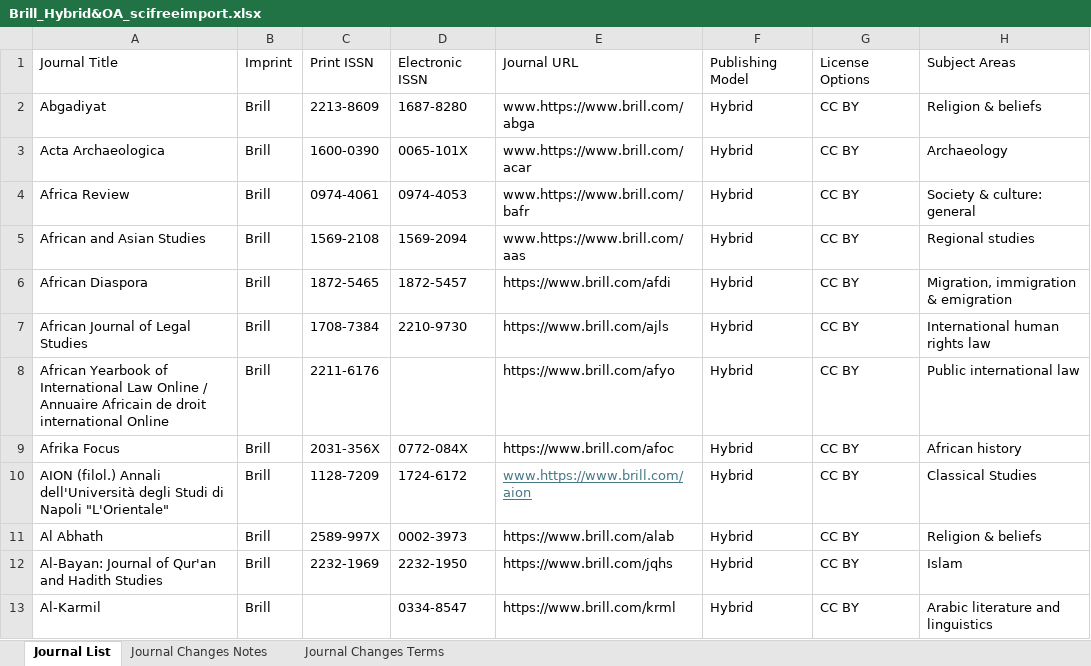
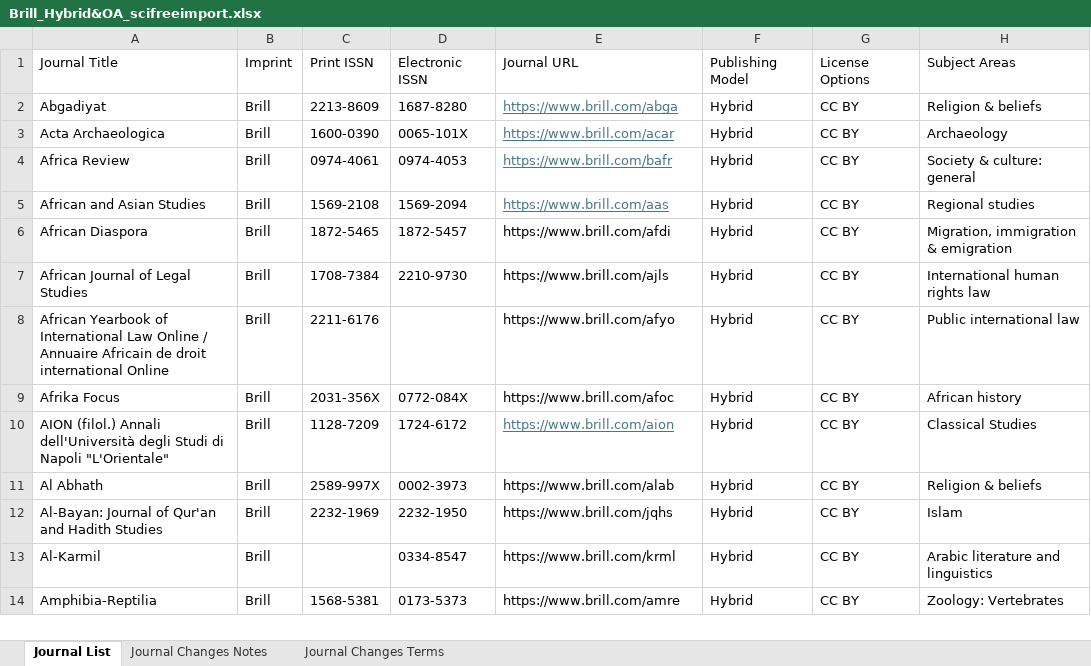
Before and after one commit to SciFreeOrg/UK-CoP, an Excel workbook: UK_CoP_TitleLists/Brill_Hybrid&OA_scifreeimport.xlsx, sheet Journal List, drawn as a sheet; only a part is shown; the shorter side is filled out with more unchanged rows; values as stored, in another font and other column widths than the file's, no borders; table styles not drawn; the diff names each change by its address in the sheet, - before the commit and + after, or states it on an @@ line.

Commit message:
Brill_Hybrid&OA_scifreeimport 250414

```diff
--- a/UK_CoP_TitleLists/Brill_Hybrid&OA_scifreeimport.xlsx (sheet Journal List)
+++ b/UK_CoP_TitleLists/Brill_Hybrid&OA_scifreeimport.xlsx (sheet Journal List)
-E2: www.https://www.brill.com/abga
+E2: https://www.brill.com/abga
@@ E2:E5 underline: off → on, text colour: black → #467886 @@
-E3: www.https://www.brill.com/acar
+E3: https://www.brill.com/acar
-E4: www.https://www.brill.com/bafr
+E4: https://www.brill.com/bafr
-E5: www.https://www.brill.com/aas
+E5: https://www.brill.com/aas
-E10: www.https://www.brill.com/aion
+E10: https://www.brill.com/aion
```
